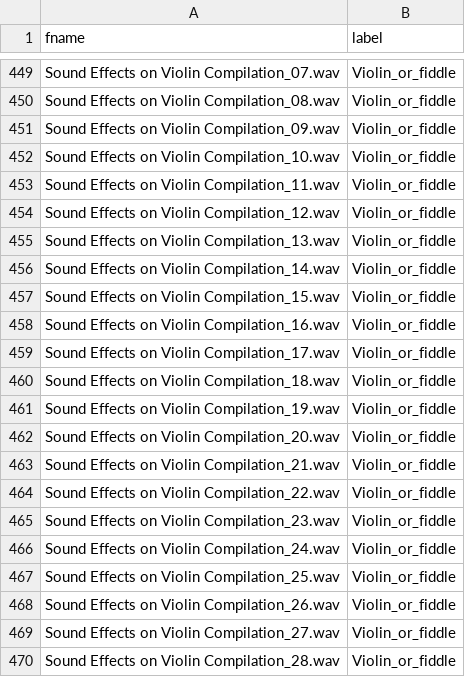
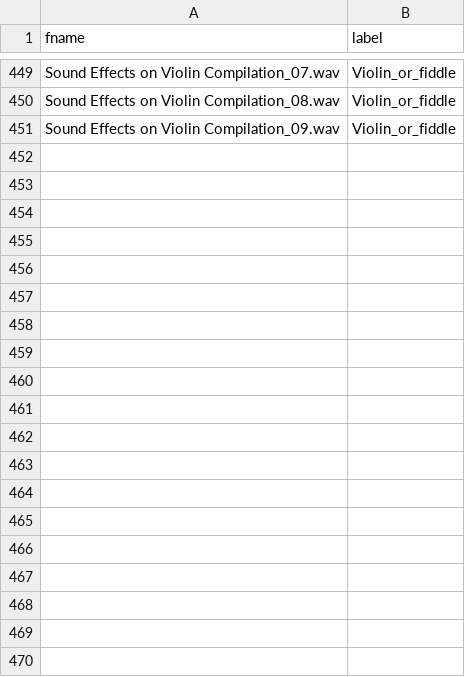
Before and after one commit to morningkaya/Audio-Classification, a CSV file: instruments(1).csv, drawn as a sheet; only a part is shown, gaps mark what is left out; the diff covers the shown part only.

Commit message:
Update instruments(1).csv

```diff
--- a/instruments(1).csv
+++ b/instruments(1).csv
@@ -451,20 +451 @@ Sound Effects on Violin Compilation_08.wav,Violin_or_fiddle
 Sound Effects on Violin Compilation_09.wav,Violin_or_fiddle
-Sound Effects on Violin Compilation_10.wav,Violin_or_fiddle
-Sound Effects on Violin Compilation_11.wav,Violin_or_fiddle
-Sound Effects on Violin Compilation_12.wav,Violin_or_fiddle
-Sound Effects on Violin Compilation_13.wav,Violin_or_fiddle
-Sound Effects on Violin Compilation_14.wav,Violin_or_fiddle
-Sound Effects on Violin Compilation_15.wav,Violin_or_fiddle
-Sound Effects on Violin Compilation_16.wav,Violin_or_fiddle
-Sound Effects on Violin Compilation_17.wav,Violin_or_fiddle
-Sound Effects on Violin Compilation_18.wav,Violin_or_fiddle
-Sound Effects on Violin Compilation_19.wav,Violin_or_fiddle
-Sound Effects on Violin Compilation_20.wav,Violin_or_fiddle
-Sound Effects on Violin Compilation_21.wav,Violin_or_fiddle
-Sound Effects on Violin Compilation_22.wav,Violin_or_fiddle
-Sound Effects on Violin Compilation_23.wav,Violin_or_fiddle
-Sound Effects on Violin Compilation_24.wav,Violin_or_fiddle
-Sound Effects on Violin Compilation_25.wav,Violin_or_fiddle
-Sound Effects on Violin Compilation_26.wav,Violin_or_fiddle
-Sound Effects on Violin Compilation_27.wav,Violin_or_fiddle
-Sound Effects on Violin Compilation_28.wav,Violin_or_fiddle
```
Also changed, not shown: 41 removed rows elsewhere in this file.
